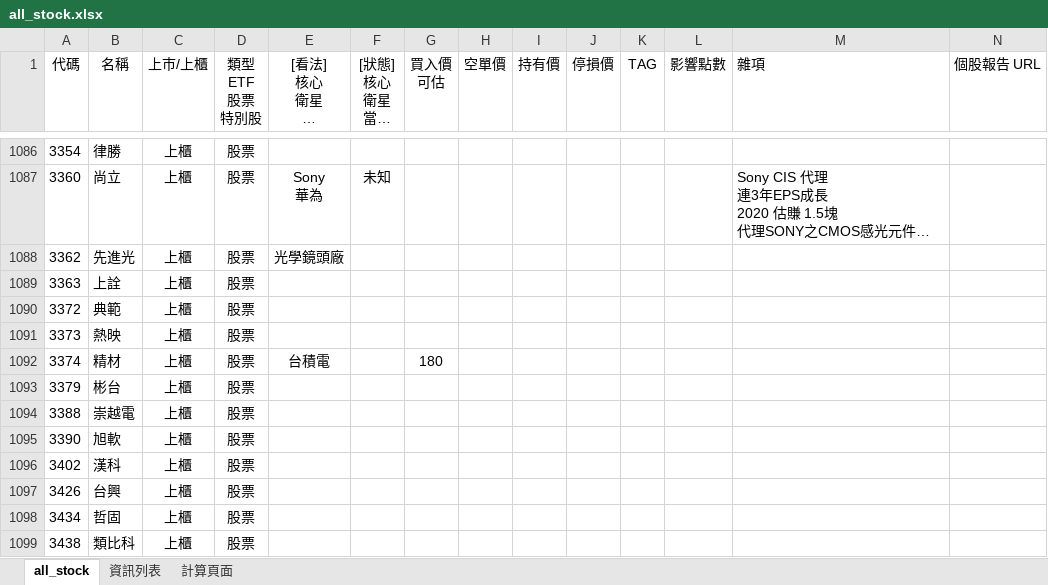
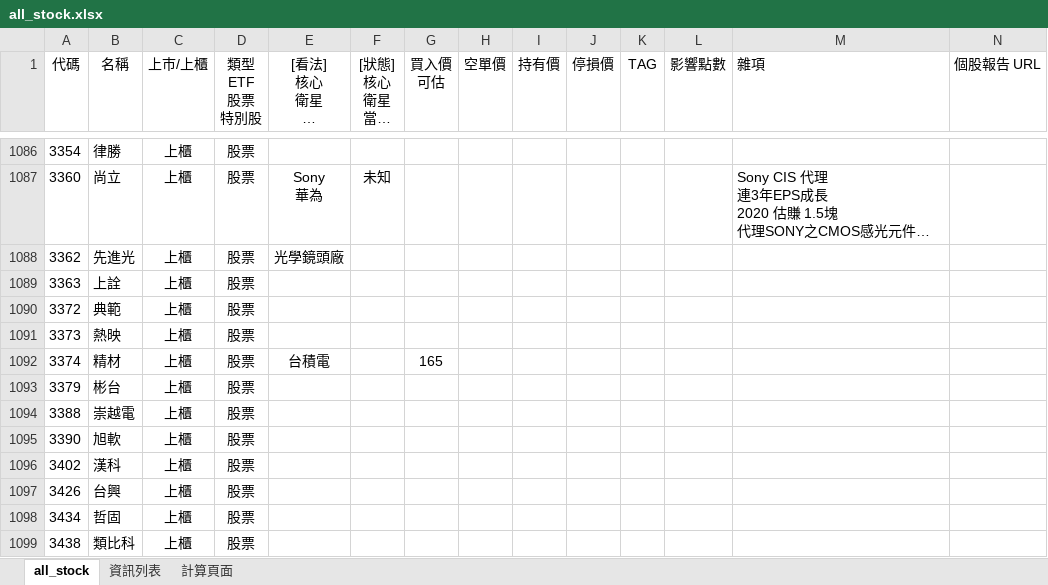
Before and after one commit to kangyangshih/rich_stock, an Excel workbook: all_stock.xlsx, sheet all_stock, drawn as a sheet; only a part is shown, gaps mark what is left out; long unchanged cells end in …; values as stored, in another font and other column widths than the file's, no borders; the diff covers the shown part only; the diff names each change by its address in the sheet, - before the commit and + after, or states it on an @@ line.

```diff
--- a/all_stock.xlsx (sheet all_stock)
+++ b/all_stock.xlsx (sheet all_stock)
-G1092 (買入價 可估): 180
+G1092 (買入價 可估): 165
```
Also changed, not shown: 10 edited cells elsewhere in this sheet, 2 other files.
